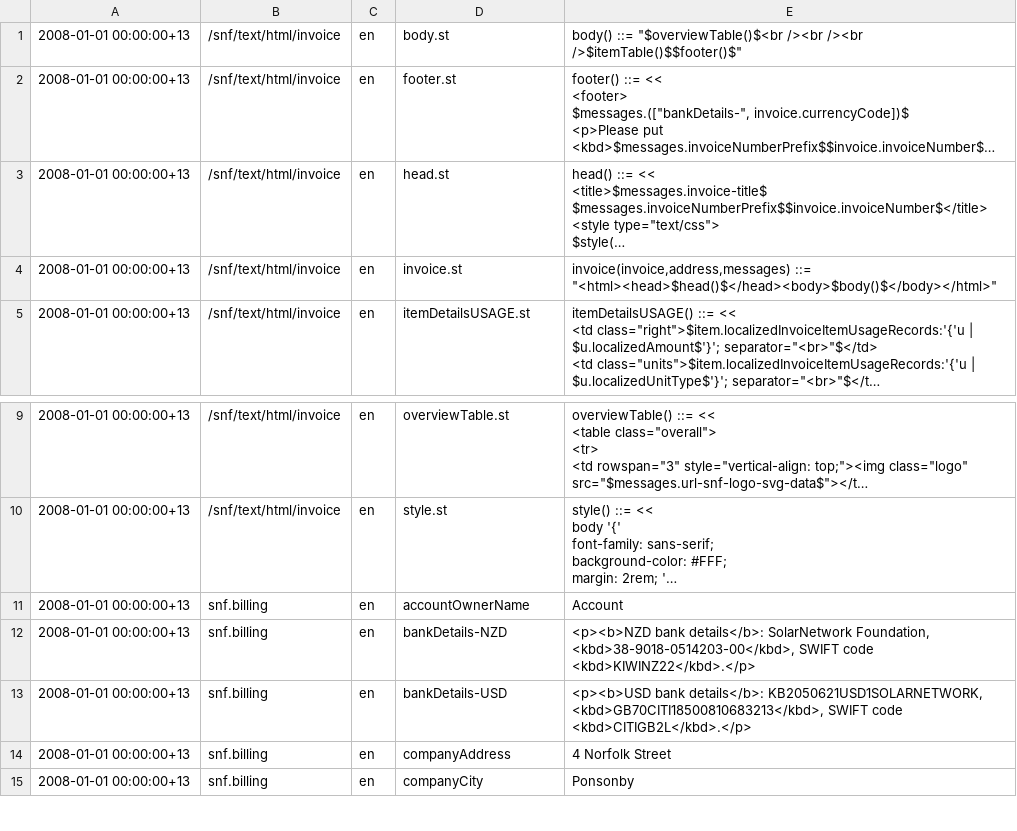
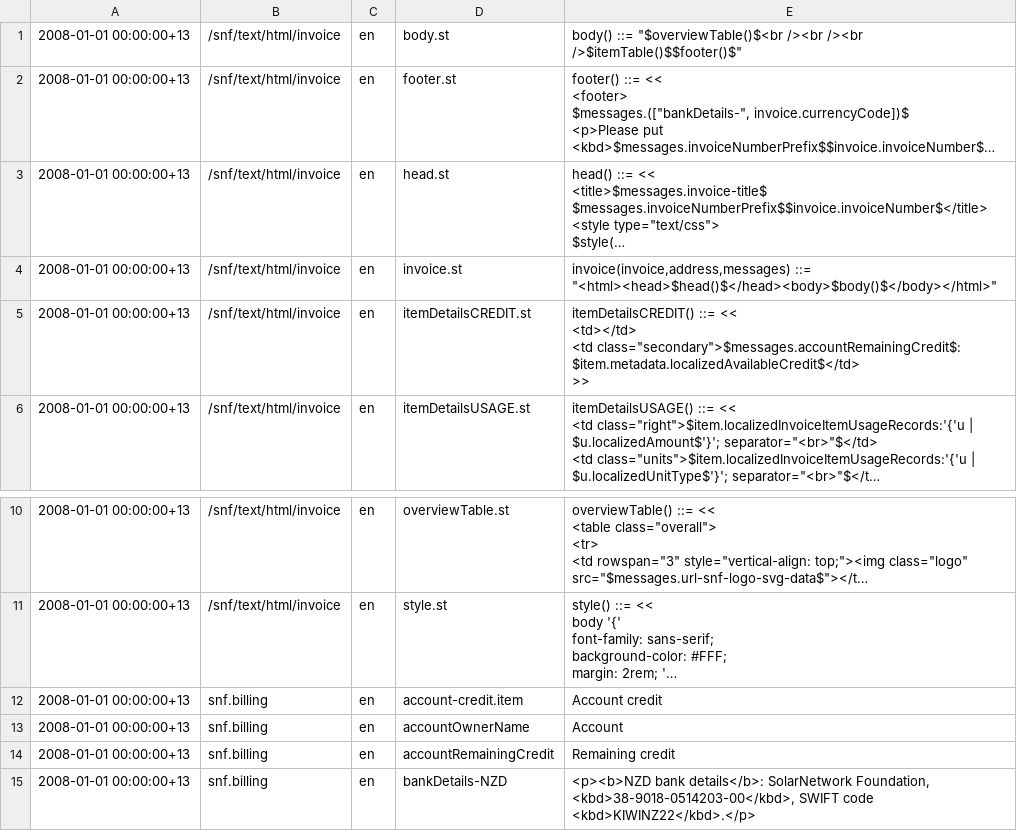
Before and after one commit to SolarNetworkFoundation/solarnetwork-ops, a CSV file: billing/snf/messages.csv, drawn as a sheet; only a part is shown, gaps mark what is left out; the shorter side is filled out with more unchanged rows; long unchanged cells end in …; ↵ is a line break in a cell; the diff names each change by its address in the sheet, - before the commit and + after, or states it on an @@ line.

Commit message:
OPS-21: add invoice templates for credit items.

```diff
--- a/billing/snf/messages.csv
+++ b/billing/snf/messages.csv
+row 5: 2008-01-01 00:00:00+13 | /snf/text/html/invoice | en | itemDetailsCREDIT.st | itemDetailsCREDIT() ::= << ↵ <td></td> ↵ <td class="secondary">$messages.accountRemainingCredit$: $item.metadata.localizedAvailableCredit$</td> ↵ >>
+row 12: 2008-01-01 00:00:00+13 | snf.billing | en | account-credit.item | Account credit
+row 14: 2008-01-01 00:00:00+13 | snf.billing | en | accountRemainingCredit | Remaining credit
```
